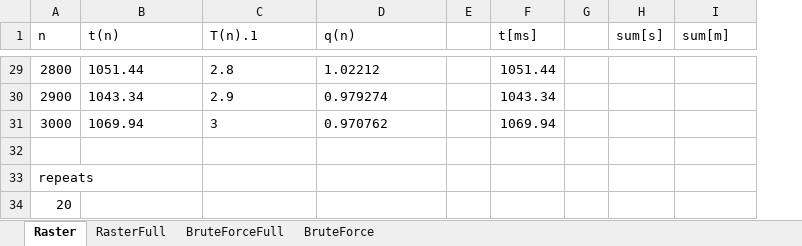
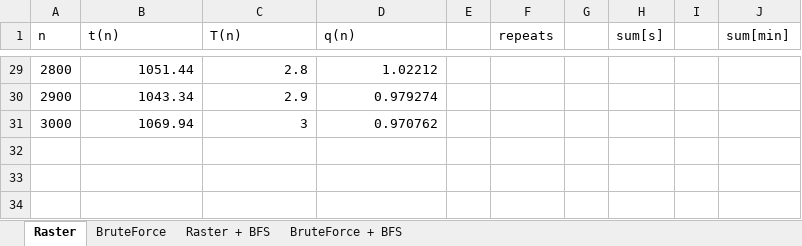
Before and after one commit to mpalmowski/Surykatki, an Excel workbook: Statistics/Testy.xlsx, sheet Raster, drawn as a sheet; only a part is shown, gaps mark what is left out; values as stored, in another font and other column widths than the file's, no borders; charts and pictures and table styles not drawn; removed rows and columns are numbered as before the commit, all else as after; the diff covers the shown part only; the diff names each change by its address in the sheet, - before the commit and + after, or states it on an @@ line.

```diff
--- a/Statistics/Testy.xlsx (sheet Raster)
+++ b/Statistics/Testy.xlsx (sheet Raster)
-sheet tab: RasterFull
-sheet tab: BruteForceFull
+sheet tab: Raster + BFS
+sheet tab: BruteForce + BFS
-column F (t[ms]), rows 29-31: 1051.44 | 1043.34 | 1069.94
+column F (repeats), empty
+column I, empty
-C1: T(n).1
+C1: T(n)
-J1: sum[m]
+J1: sum[min]
-B29:D31 alignment: left
+B29:D31 alignment: right
-row 32: (empty)
-row 33: repeats
-row 34: 20
```
Also changed, not shown: 1 edited cell and cell formats elsewhere in this sheet, sheet BruteForce, charts or pictures, 14 other files.
